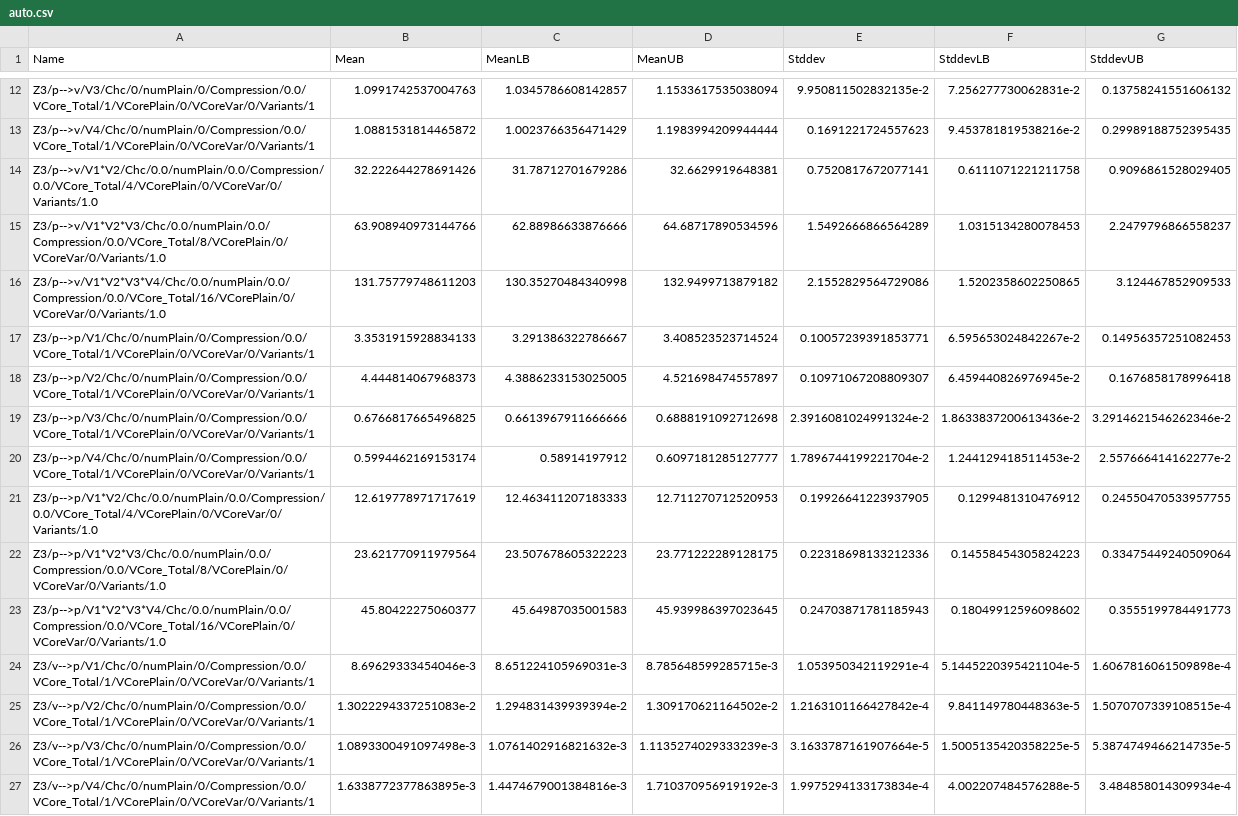
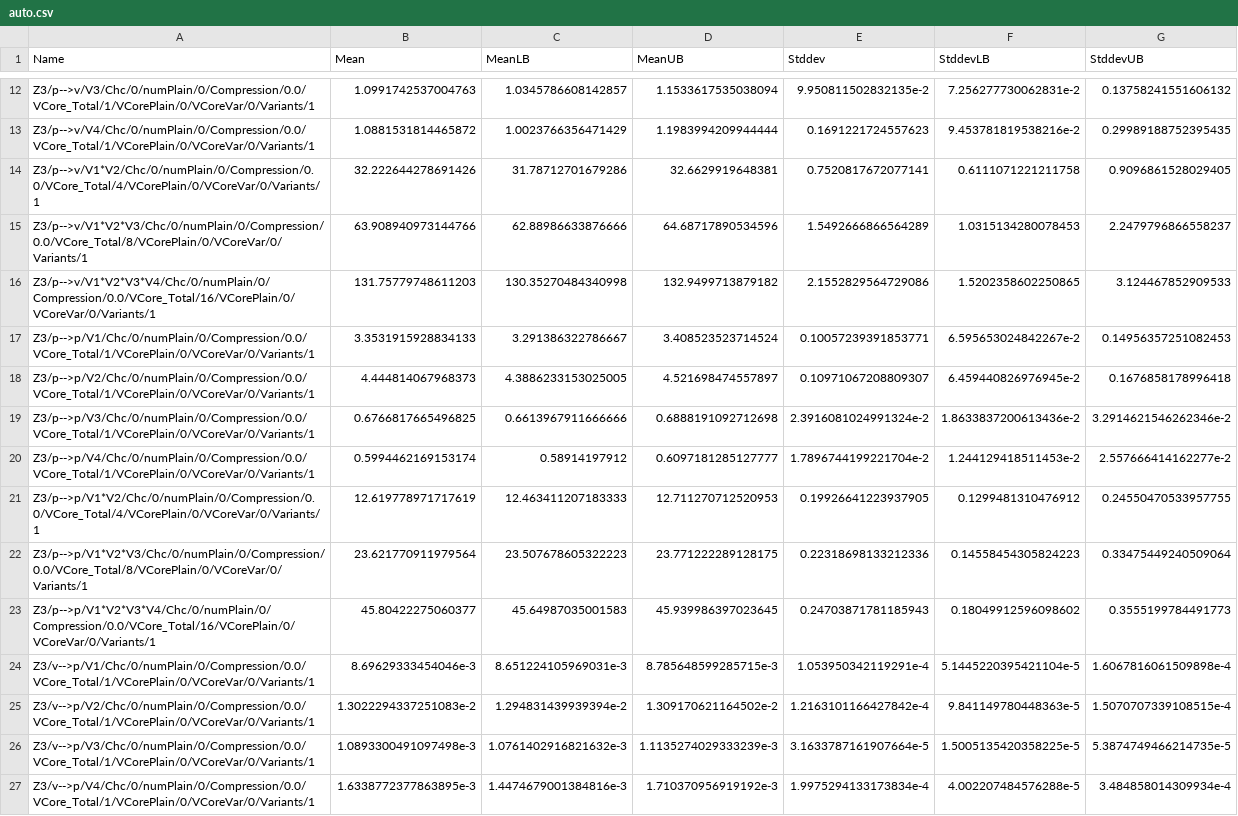
Before and after one commit to doyougnu/VSmt, a CSV file: haskell/vsmt/raw_data/auto.csv, drawn as a sheet; only a part is shown, gaps mark what is left out.

```diff
--- a/haskell/vsmt/raw_data/auto.csv
+++ b/haskell/vsmt/raw_data/auto.csv
@@ -13,5 +13,5 @@ Z3/p-->v/V3/Chc/0/numPlain/0/Compression/0.0/VCore_Total/1/VCorePlain/0/VCoreVar
 Z3/p-->v/V4/Chc/0/numPlain/0/Compression/0.0/VCore_Total/1/VCorePlain/0/VCoreVar/0/Variants/1,1.0881531814465872,1.0023766356471429,1.1983994209944444,0.1691221724557623,9.453781819538216e-2,0.29989188752395435
-Z3/p-->v/V1*V2/Chc/0.0/numPlain/0.0/Compression/0.0/VCore_Total/4/VCorePlain/0/VCoreVar/0/Variants/1.0,32.222644278691426,31.78712701679286,32.6629919648381,0.7520817672077141,0.6111071221211758,0.9096861528029405
-Z3/p-->v/V1*V2*V3/Chc/0.0/numPlain/0.0/Compression/0.0/VCore_Total/8/VCorePlain/0/VCoreVar/0/Variants/1.0,63.908940973144766,62.88986633876666,64.68717890534596,1.5492666866564289,1.0315134280078453,2.2479796866558237
-Z3/p-->v/V1*V2*V3*V4/Chc/0.0/numPlain/0.0/Compression/0.0/VCore_Total/16/VCorePlain/0/VCoreVar/0/Variants/1.0,131.75779748611203,130.35270484340998,132.9499713879182,2.1552829564729086,1.5202358602250865,3.124467852909533
+Z3/p-->v/V1*V2/Chc/0/numPlain/0/Compression/0.0/VCore_Total/4/VCorePlain/0/VCoreVar/0/Variants/1,32.222644278691426,31.78712701679286,32.6629919648381,0.7520817672077141,0.6111071221211758,0.9096861528029405
+Z3/p-->v/V1*V2*V3/Chc/0/numPlain/0/Compression/0.0/VCore_Total/8/VCorePlain/0/VCoreVar/0/Variants/1,63.908940973144766,62.88986633876666,64.68717890534596,1.5492666866564289,1.0315134280078453,2.2479796866558237
+Z3/p-->v/V1*V2*V3*V4/Chc/0/numPlain/0/Compression/0.0/VCore_Total/16/VCorePlain/0/VCoreVar/0/Variants/1,131.75779748611203,130.35270484340998,132.9499713879182,2.1552829564729086,1.5202358602250865,3.124467852909533
 Z3/p-->p/V1/Chc/0/numPlain/0/Compression/0.0/VCore_Total/1/VCorePlain/0/VCoreVar/0/Variants/1,3.3531915928834133,3.291386322786667,3.408523523714524,0.10057239391853771,6.595653024842267e-2,0.14956357251082453
@@ -20,5 +20,5 @@ Z3/p-->p/V3/Chc/0/numPlain/0/Compression/0.0/VCore_Total/1/VCorePlain/0/VCoreVar
 Z3/p-->p/V4/Chc/0/numPlain/0/Compression/0.0/VCore_Total/1/VCorePlain/0/VCoreVar/0/Variants/1,0.5994462169153174,0.58914197912,0.6097181285127777,1.7896744199221704e-2,1.244129418511453e-2,2.557666414162277e-2
-Z3/p-->p/V1*V2/Chc/0.0/numPlain/0.0/Compression/0.0/VCore_Total/4/VCorePlain/0/VCoreVar/0/Variants/1.0,12.619778971717619,12.463411207183333,12.711270712520953,0.19926641223937905,0.1299481310476912,0.24550470533957755
-Z3/p-->p/V1*V2*V3/Chc/0.0/numPlain/0.0/Compression/0.0/VCore_Total/8/VCorePlain/0/VCoreVar/0/Variants/1.0,23.621770911979564,23.507678605322223,23.771222289128175,0.22318698133212336,0.14558454305824223,0.33475449240509064
-Z3/p-->p/V1*V2*V3*V4/Chc/0.0/numPlain/0.0/Compression/0.0/VCore_Total/16/VCorePlain/0/VCoreVar/0/Variants/1.0,45.80422275060377,45.64987035001583,45.939986397023645,0.24703871781185943,0.18049912596098602,0.3555199784491773
+Z3/p-->p/V1*V2/Chc/0/numPlain/0/Compression/0.0/VCore_Total/4/VCorePlain/0/VCoreVar/0/Variants/1,12.619778971717619,12.463411207183333,12.711270712520953,0.19926641223937905,0.1299481310476912,0.24550470533957755
+Z3/p-->p/V1*V2*V3/Chc/0/numPlain/0/Compression/0.0/VCore_Total/8/VCorePlain/0/VCoreVar/0/Variants/1,23.621770911979564,23.507678605322223,23.771222289128175,0.22318698133212336,0.14558454305824223,0.33475449240509064
+Z3/p-->p/V1*V2*V3*V4/Chc/0/numPlain/0/Compression/0.0/VCore_Total/16/VCorePlain/0/VCoreVar/0/Variants/1,45.80422275060377,45.64987035001583,45.939986397023645,0.24703871781185943,0.18049912596098602,0.3555199784491773
 Z3/v-->p/V1/Chc/0/numPlain/0/Compression/0.0/VCore_Total/1/VCorePlain/0/VCoreVar/0/Variants/1,8.69629333454046e-3,8.651224105969031e-3,8.785648599285715e-3,1.053950342119291e-4,5.1445220395421104e-5,1.6067816061509898e-4
```
Also changed, not shown: haskell/vsmt/munged_data/auto.csv, haskell/vsmt/munged_data/financial.csv, 3 other files.
